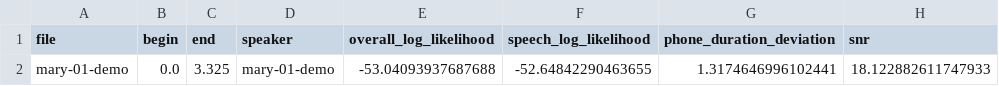
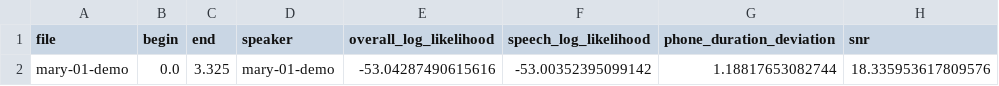
Before and after one commit to astrofra/lib-say, a CSV file: bin/reference-en/mfa-analysis/aligned/mary-01-demo/alignment_analysis.csv, drawn as a sheet.

```diff
--- a/bin/reference-en/mfa-analysis/aligned/mary-01-demo/alignment_analysis.csv
+++ b/bin/reference-en/mfa-analysis/aligned/mary-01-demo/alignment_analysis.csv
@@ -1,2 +1,2 @@
 file,begin,end,speaker,overall_log_likelihood,speech_log_likelihood,phone_duration_deviation,snr
-mary-01-demo,0.0,3.325,mary-01-demo,-53.04093937687688,-52.64842290463655,1.3174646996102441,18.122882611747933
+mary-01-demo,0.0,3.325,mary-01-demo,-53.04287490615616,-53.00352395099142,1.18817653082744,18.335953617809576
```
Also changed, not shown: bin/reference-en/mfa-analysis/aligned/mary-02-hamlet/alignment_analysis.csv, bin/reference-en/mfa-analysis/aligned/mary-03-sibilants/alignment_analysis.csv, 52 other files.
